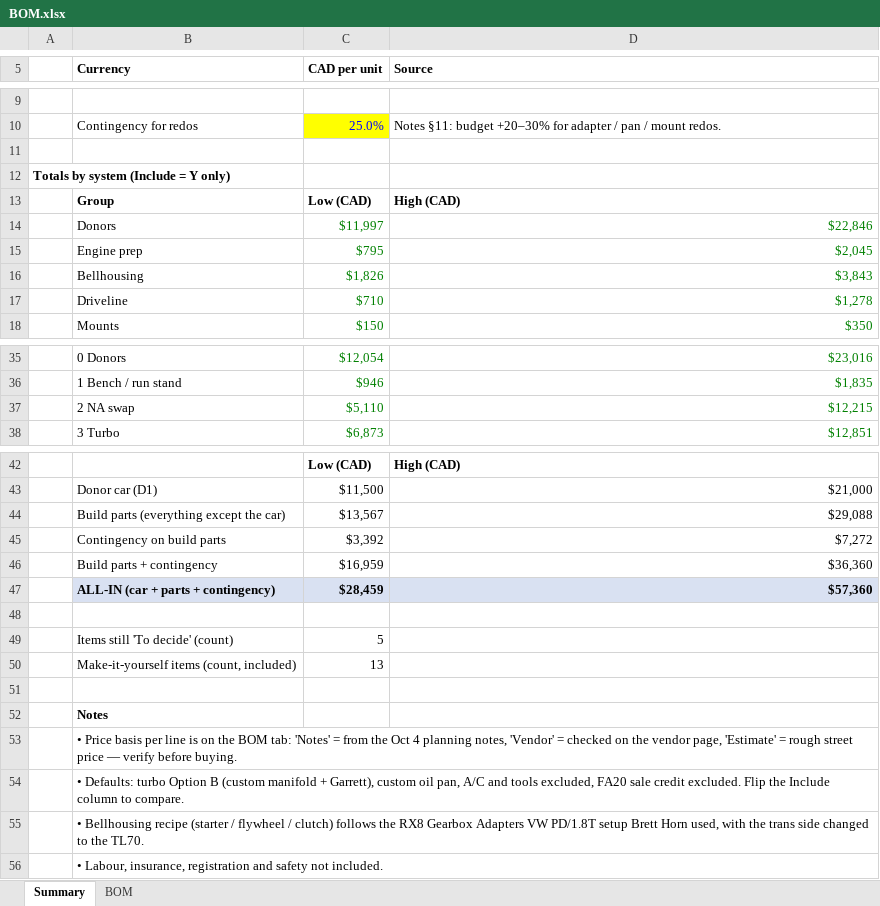
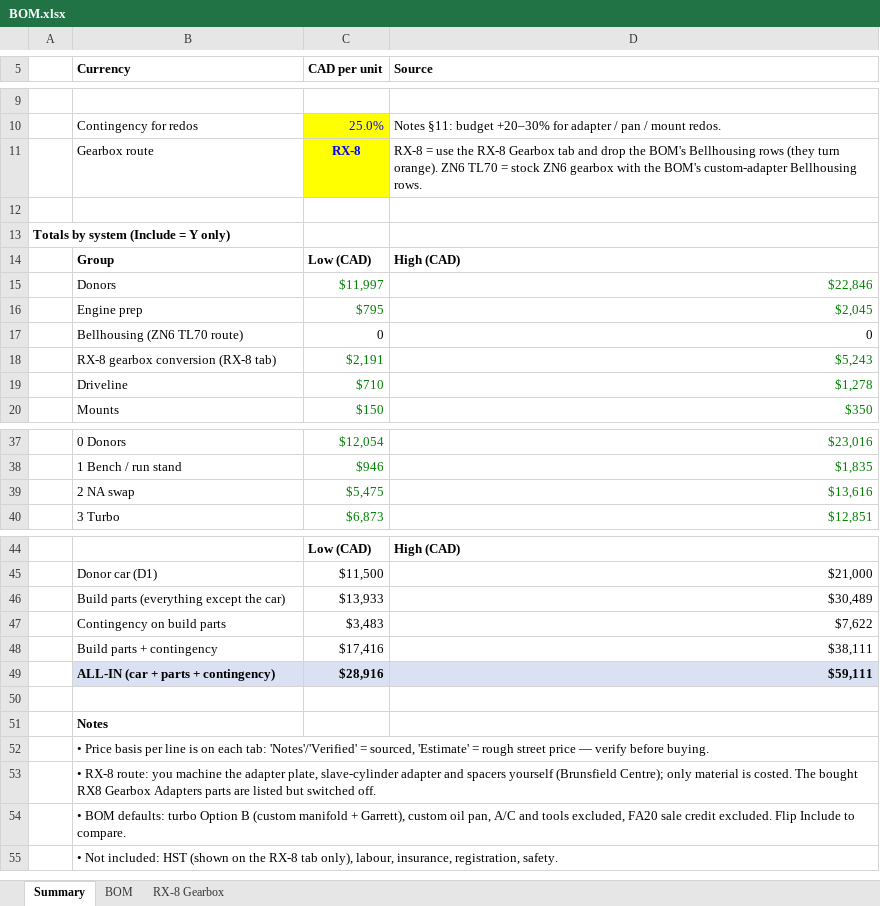
Before and after one commit to cooldude-7/07k_zn6, an Excel workbook: BOM.xlsx, sheet Summary, drawn as a sheet; only a part is shown, gaps mark what is left out; values as stored, in another font and other column widths than the file's, no borders; removed rows and columns are numbered as before the commit, all else as after; the diff covers the shown part only; the diff names each change by its address in the sheet, - before the commit and + after, or states it on an @@ line.

```diff
--- a/BOM.xlsx (sheet Summary)
+++ b/BOM.xlsx (sheet Summary)
+sheet tab: RX-8 Gearbox
+row 11:  | Gearbox route | RX-8 | RX-8 = use the RX-8 Gearbox tab and drop the BOM's Bellhousing rows (they turn orange). ZN6 TL70 = stock ZN6 gearbox with the BOM's custom-adapter Bellhousing rows.
-row 16:  | Bellhousing | $1,826 | $3,843
+row 17:  | Bellhousing (ZN6 TL70 route) | 0 | 0
+row 18:  | RX-8 gearbox conversion (RX-8 tab) | $2,191 | $5,243
-C39 (CAD per unit): $5,110
+C39 (CAD per unit): $5,475
-D39 (Source): $12,215
+D39 (Source): $13,616
-C46 (CAD per unit): $13,567
+C46 (CAD per unit): $13,933
-D46 (Source): $29,088
+D46 (Source): $30,489
-C47 (CAD per unit): $3,392
+C47 (CAD per unit): $3,483
-D47 (Source): $7,272
+D47 (Source): $7,622
-C48 (CAD per unit): $16,959
+C48 (CAD per unit): $17,416
-D48 (Source): $36,360
+D48 (Source): $38,111
-C49 (CAD per unit): $28,459
+C49 (CAD per unit): $28,916
-D49 (Source): $57,360
+D49 (Source): $59,111
-row 48: (empty)
-row 49:  | Items still 'To decide' (count) | 5
-row 50:  | Make-it-yourself items (count, included) | 13
-B52 (Currency): …is on the BOM tab: 'Notes' = from the Oct 4 planning notes, 'Vendor' = checked on the vendor page, 'Estimate' =…
+B52 (Currency): …is on each tab: 'Notes'/'Verified' = sourced, 'Estimate' =…
-B53 (Currency): • Defaults: turbo Option B (custom manifold + Garrett), custom oil pan, A/C and tools excluded, FA20 sale credit excluded. Flip the Include column to compare.
+B53 (Currency): • RX-8 route: you machine the adapter plate, slave-cylinder adapter and spacers yourself (Brunsfield Centre); only material is costed. The bought RX8 Gearbox Adapters parts are listed but switched off.
-B54 (Currency): • Bellhousing recipe (starter / flywheel / clutch) follows the RX8 Gearbox Adapters VW PD/1.8T setup Brett Horn used, with the trans side changed to the TL70.
+B54 (Currency): • BOM defaults: turbo Option B (custom manifold + Garrett), custom oil pan, A/C and tools excluded, FA20 sale credit excluded. Flip Include to compare.
-B55 (Currency): • Labour, insurance, registration and safety not included.
+B55 (Currency): • Not included: HST (shown on the RX-8 tab only), labour, insurance, registration, safety.
```
Also changed, not shown: 1 edited cell elsewhere in this sheet, sheet BOM, formulas that keep their value.
